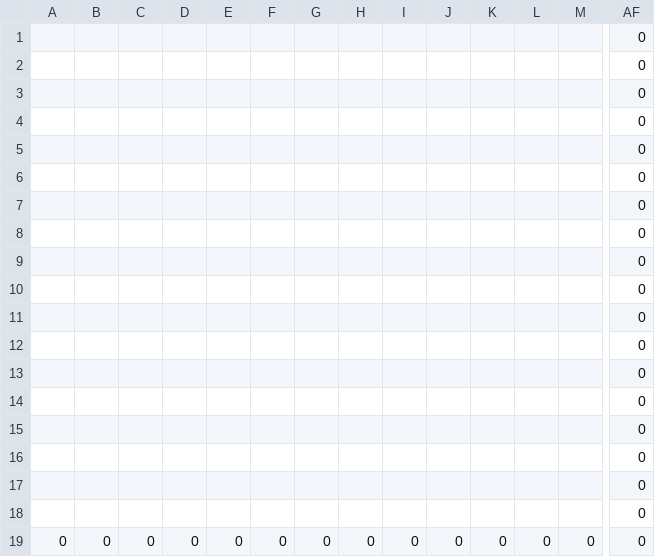
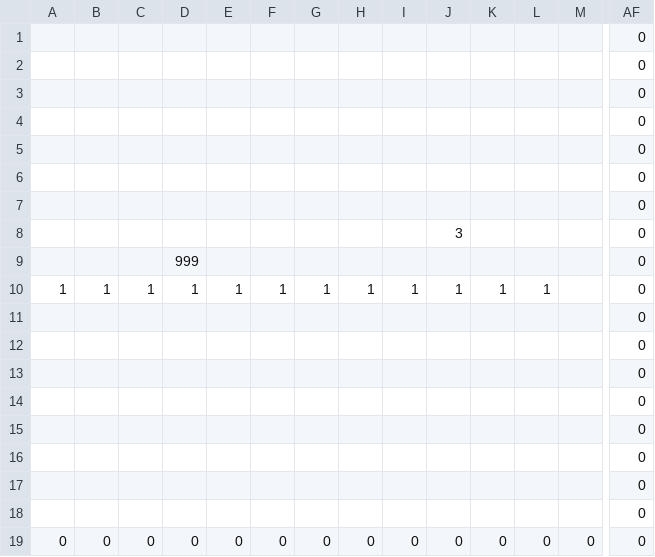
Before and after one commit to ImbecileFabio/HEW2024, a CSV file: ComponentFramework/MapData/Stage2/Stage2_4.csv, drawn as a sheet; only a part is shown, gaps mark what is left out; removed rows and columns are numbered as before the commit, all else as after; rows hold the shown columns only; the diff names each change by its address in the sheet, - before the commit and + after, or states it on an @@ line.

Commit message:
stageだお

```diff
--- a/ComponentFramework/MapData/Stage2/Stage2_4.csv
+++ b/ComponentFramework/MapData/Stage2/Stage2_4.csv
-J8: (empty)
+J8: 3
-D9: (empty)
+D9: 999
-row 10:  |  |  |  |  |  |  |  |  |  |  |  |  | 0
+row 10: 1 | 1 | 1 | 1 | 1 | 1 | 1 | 1 | 1 | 1 | 1 | 1 |  | 0
```
Also changed, not shown: ComponentFramework/MapData/Stage1/Stage1_4.csv.
